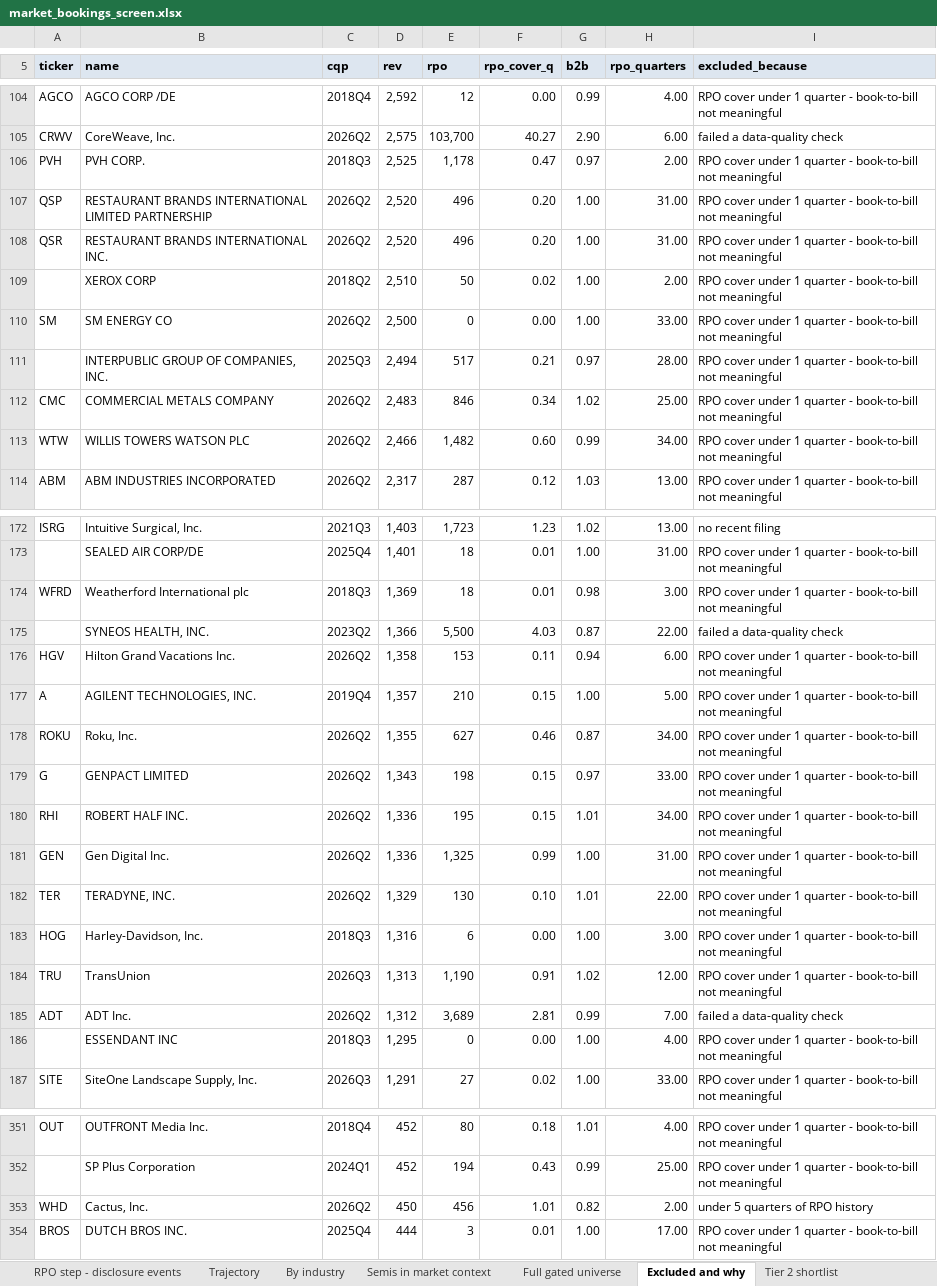
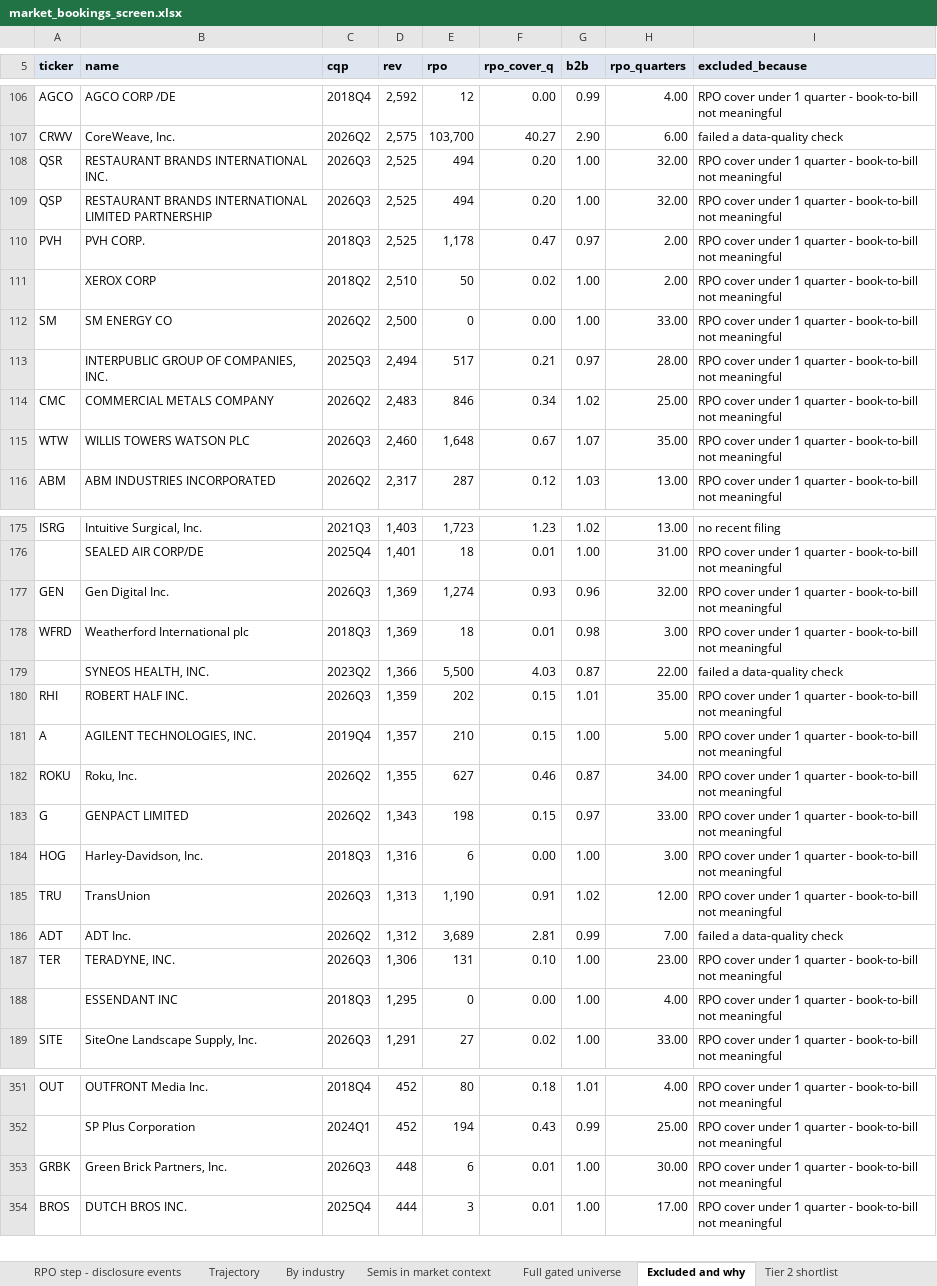
Before and after one commit to shashankrboppidi2/semis-screener, an Excel workbook: results/market_bookings_screen.xlsx, sheet Excluded and why, drawn as a sheet; only a part is shown, gaps mark what is left out; values as stored, in another font and other column widths than the file's, no borders; removed rows and columns are numbered as before the commit, all else as after; the diff covers the shown part only; the diff names each change by its address in the sheet, - before the commit and + after, or states it on an @@ line.

```diff
--- a/results/market_bookings_screen.xlsx (sheet Excluded and why)
+++ b/results/market_bookings_screen.xlsx (sheet Excluded and why)
+row 108: QSR | RESTAURANT BRANDS INTERNATIONAL INC. | 2026Q3 | 2,525 | 494 | 0.20 | 1.00 | 32.00 | RPO cover under 1 quarter - book-to-bill not meaningful
+row 109: QSP | RESTAURANT BRANDS INTERNATIONAL LIMITED PARTNERSHIP | 2026Q3 | 2,525 | 494 | 0.20 | 1.00 | 32.00 | RPO cover under 1 quarter - book-to-bill not meaningful
-row 107: QSP | RESTAURANT BRANDS INTERNATIONAL LIMITED PARTNERSHIP | 2026Q2 | 2,520 | 496 | 0.20 | 1.00 | 31.00 | RPO cover under 1 quarter - book-to-bill not meaningful
-row 108: QSR | RESTAURANT BRANDS INTERNATIONAL INC. | 2026Q2 | 2,520 | 496 | 0.20 | 1.00 | 31.00 | RPO cover under 1 quarter - book-to-bill not meaningful
-C115 (cqp): 2026Q2
+C115 (cqp): 2026Q3
-D115 (rev): 2,466
+D115 (rev): 2,460
-E115 (rpo): 1,482
+E115 (rpo): 1,648
-F115 (rpo_cover_q): 0.60
+F115 (rpo_cover_q): 0.67
-G115 (b2b): 0.99
+G115 (b2b): 1.07
-H115 (rpo_quarters): 34.00
+H115 (rpo_quarters): 35.00
+row 177: GEN | Gen Digital Inc. | 2026Q3 | 1,369 | 1,274 | 0.93 | 0.96 | 32.00 | RPO cover under 1 quarter - book-to-bill not meaningful
-row 176: HGV | Hilton Grand Vacations Inc. | 2026Q2 | 1,358 | 153 | 0.11 | 0.94 | 6.00 | RPO cover under 1 quarter - book-to-bill not meaningful
+row 180: RHI | ROBERT HALF INC. | 2026Q3 | 1,359 | 202 | 0.15 | 1.01 | 35.00 | RPO cover under 1 quarter - book-to-bill not meaningful
-row 180: RHI | ROBERT HALF INC. | 2026Q2 | 1,336 | 195 | 0.15 | 1.01 | 34.00 | RPO cover under 1 quarter - book-to-bill not meaningful
-row 181: GEN | Gen Digital Inc. | 2026Q2 | 1,336 | 1,325 | 0.99 | 1.00 | 31.00 | RPO cover under 1 quarter - book-to-bill not meaningful
-row 182: TER | TERADYNE, INC. | 2026Q2 | 1,329 | 130 | 0.10 | 1.01 | 22.00 | RPO cover under 1 quarter - book-to-bill not meaningful
+row 187: TER | TERADYNE, INC. | 2026Q3 | 1,306 | 131 | 0.10 | 1.00 | 23.00 | RPO cover under 1 quarter - book-to-bill not meaningful
-row 353: WHD | Cactus, Inc. | 2026Q2 | 450 | 456 | 1.01 | 0.82 | 2.00 | under 5 quarters of RPO history
+row 353: GRBK | Green Brick Partners, Inc. | 2026Q3 | 448 | 6 | 0.01 | 1.00 | 30.00 | RPO cover under 1 quarter - book-to-bill not meaningful
```
Also changed, not shown: 34 added rows, 31 removed rows, 6 moved rows and 39 edited cells elsewhere in this sheet, sheet Full gated universe, sheet Accelerating backlog, sheet Tier 2 shortlist, sheet Trajectory, sheet Backlog building ahead, sheet Revenue borrowing from backlog, 3 more sheets, results/beat_and_raise_screen.xlsx, results/semis_acceleration_screen.xlsx, 13 other files.
